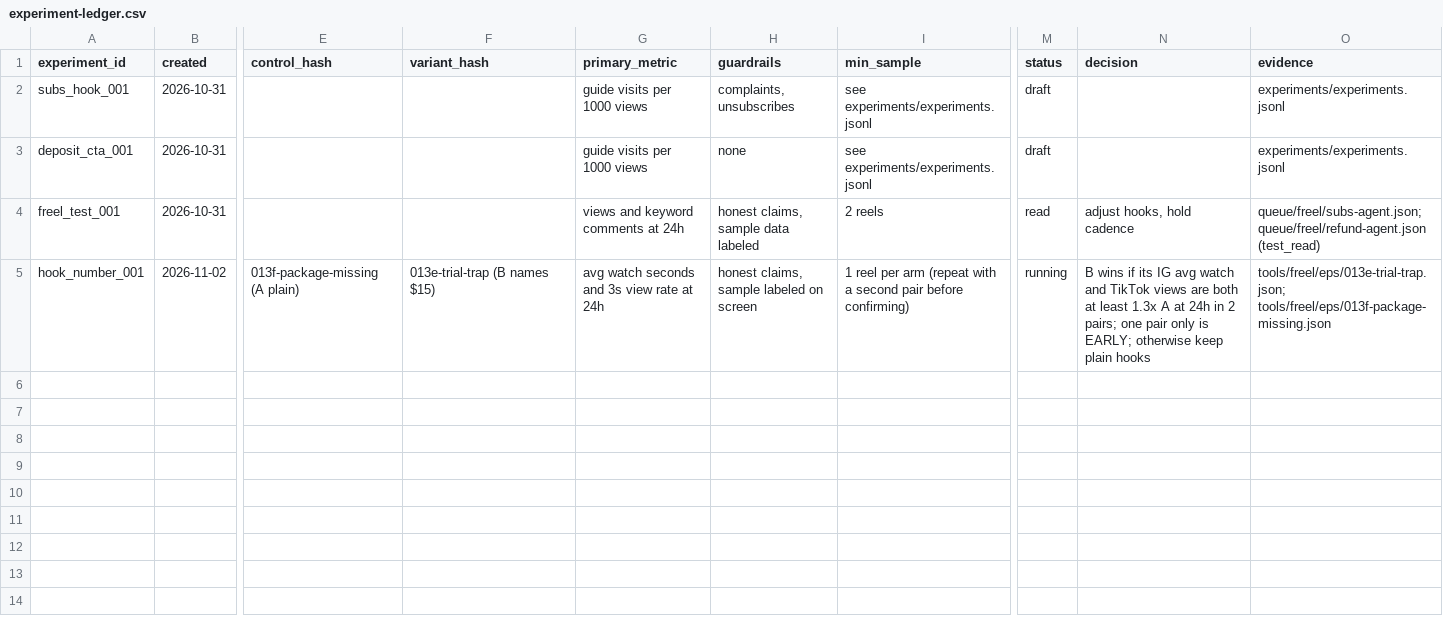
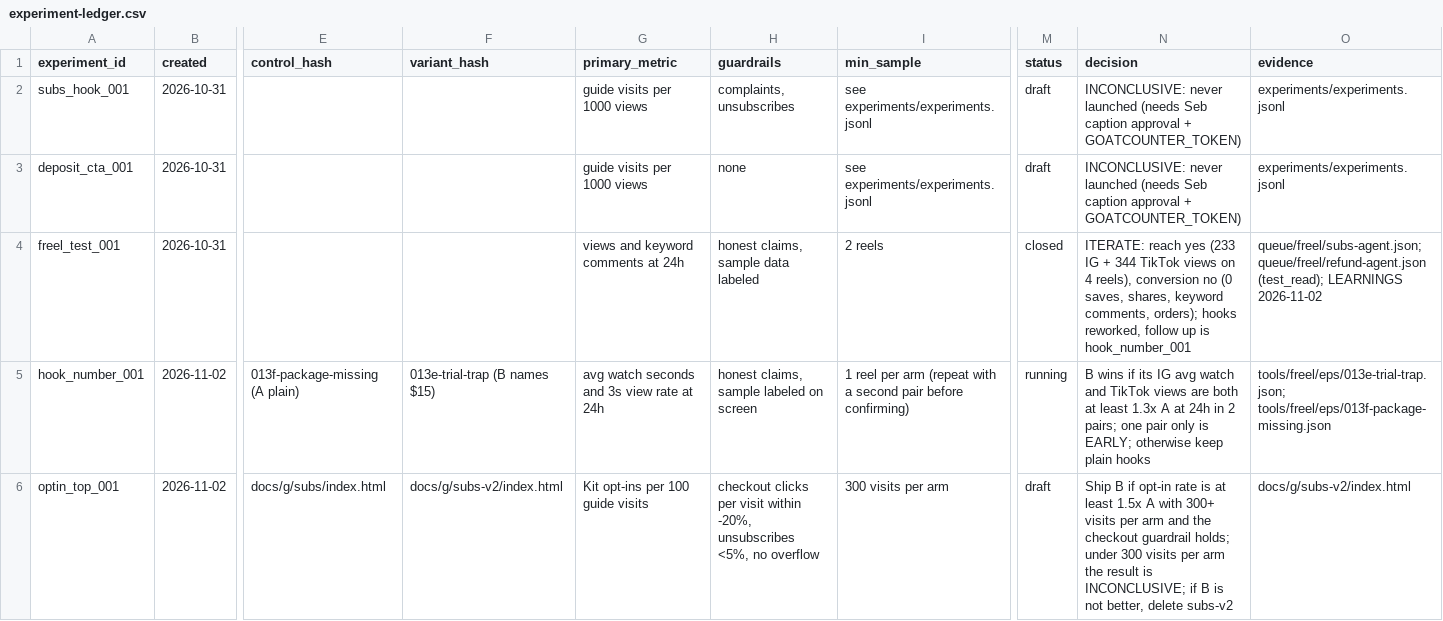
Before and after one commit to autopilotio-oss/autopilot-engine, a CSV file: growth-os/operations/experiment-ledger.csv, drawn as a sheet; only a part is shown, gaps mark what is left out; rows hold the shown columns only; the diff names each change by its address in the sheet, - before the commit and + after, or states it on an @@ line.

```diff
--- a/growth-os/operations/experiment-ledger.csv
+++ b/growth-os/operations/experiment-ledger.csv
-N2:N3 (decision): (empty)
+N2:N3 (decision): INCONCLUSIVE: never launched (needs Seb caption approval + GOATCOUNTER_TOKEN)
-M4 (status): read
+M4 (status): closed
-N4 (decision): adjust hooks, hold cadence
+N4 (decision): ITERATE: reach yes (233 IG + 344 TikTok views on 4 reels), conversion no (0 saves, shares, keyword comments, orders); hooks reworked, follow up is hook_number_001
-O4 (evidence): queue/freel/subs-agent.json; queue/freel/refund-agent.json (test_read)
+O4 (evidence): queue/freel/subs-agent.json; queue/freel/refund-agent.json (test_read); LEARNINGS 2026-11-02
+row 6: optin_top_001 | 2026-11-02 | docs/g/subs/index.html | docs/g/subs-v2/index.html | Kit opt-ins per 100 guide visits | checkout clicks per visit within -20%, unsubscribes <5%, no overflow | 300 visits per arm | draft | Ship B if opt-in rate is at least 1.5x A with 300+ visits per arm and the checkout guardrail holds; under 300 visits per arm the result is INCONCLUSIVE; if B is not better, delete subs-v2 | docs/g/subs-v2/index.html
```
Also changed, not shown: 8 other files.
